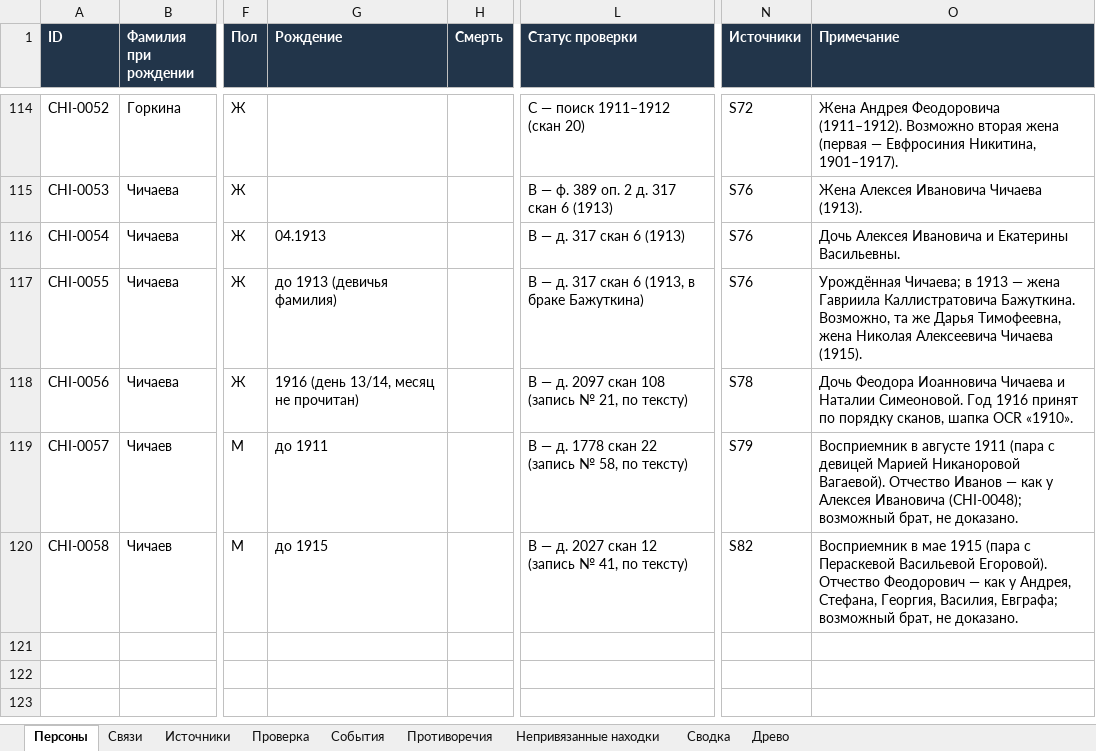
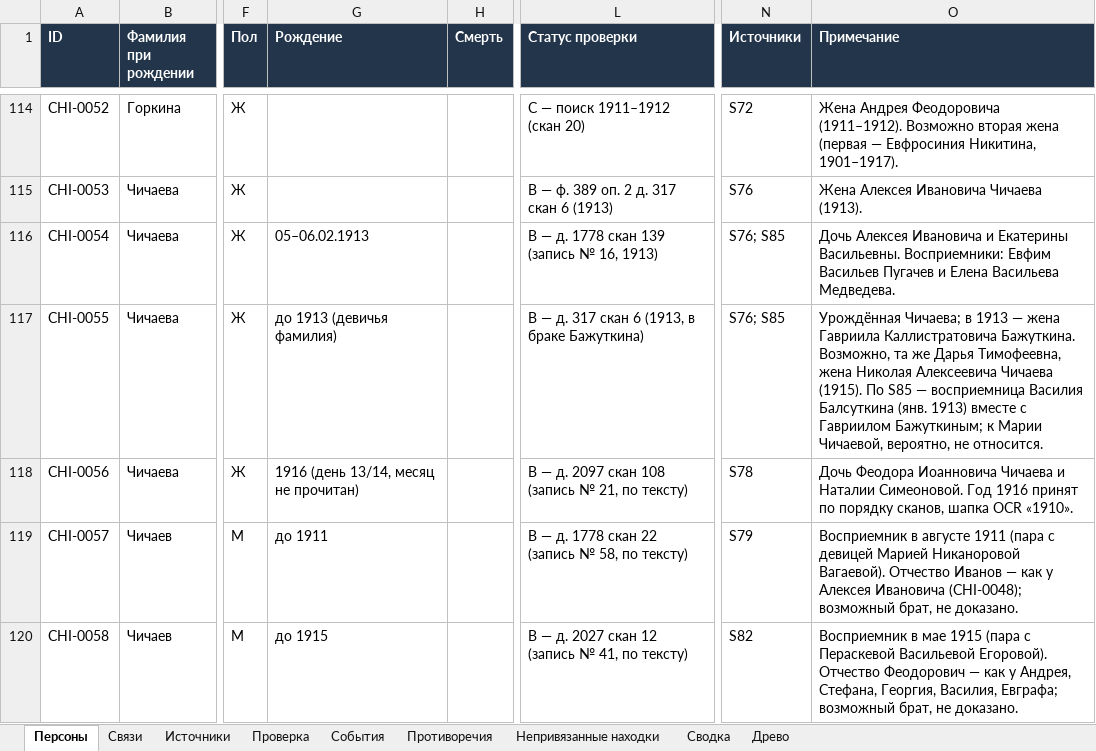
Before and after one commit to kilevoy/rykunov-family-tree, an Excel workbook: data/rykunov-family-tree.xlsx, sheet Персоны, drawn as a sheet; only a part is shown, gaps mark what is left out; values as stored, in another font and other column widths than the file's, no borders; the diff names each change by its address in the sheet, - before the commit and + after, or states it on an @@ line.

```diff
--- a/data/rykunov-family-tree.xlsx (sheet Персоны)
+++ b/data/rykunov-family-tree.xlsx (sheet Персоны)
-G116 (Рождение): 04.1913
+G116 (Рождение): 05–06.02.1913
-L116 (Статус проверки): B — д. 317 скан 6 (1913)
+L116 (Статус проверки): B — д. 1778 скан 139 (запись № 16, 1913)
-N116:N117 (Источники): S76
+N116:N117 (Источники): S76; S85
-O116 (Примечание): …Екатерины Васильевны.
+O116 (Примечание): …Екатерины Васильевны. Восприемники: Евфим Васильев Пугачев и Елена Васильева Медведева.
-O117 (Примечание): …Чичаева (1915).
+O117 (Примечание): …Чичаева (1915). По S85 — восприемница Василия Балсуткина (янв. 1913) вместе с Гавриилом Бажуткиным; к Марии Чичаевой, вероятно, не относится.
```
Also changed, not shown: sheet Источники, sheet Связи, 1 other file.
